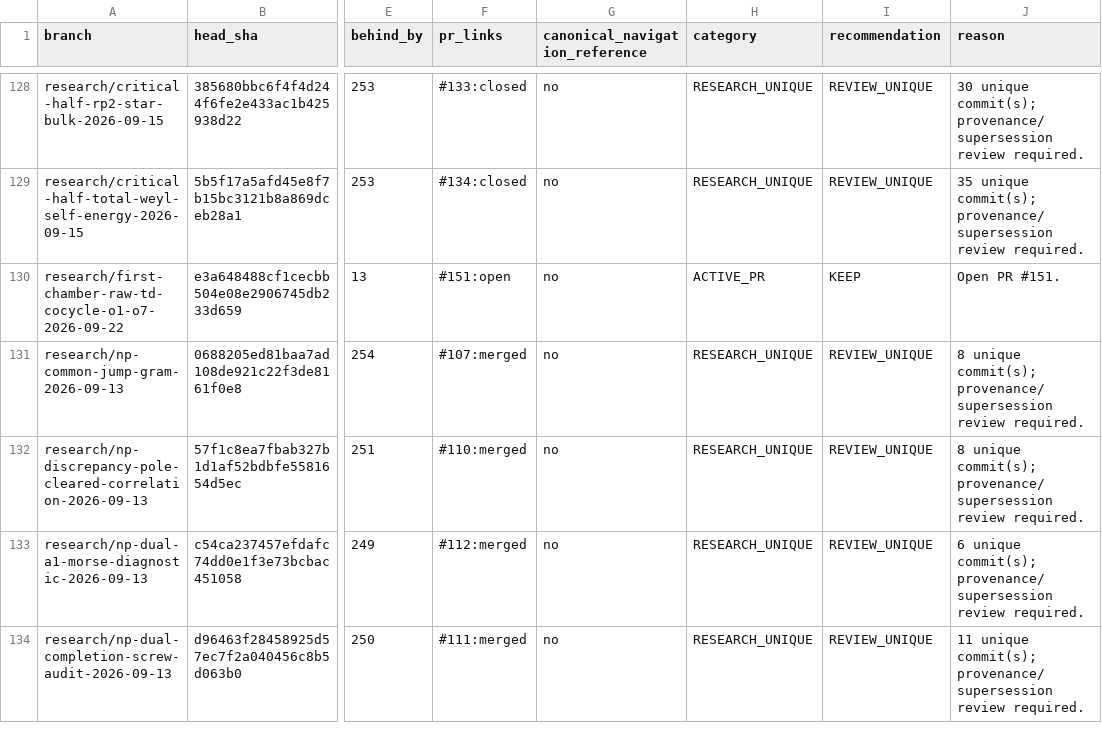
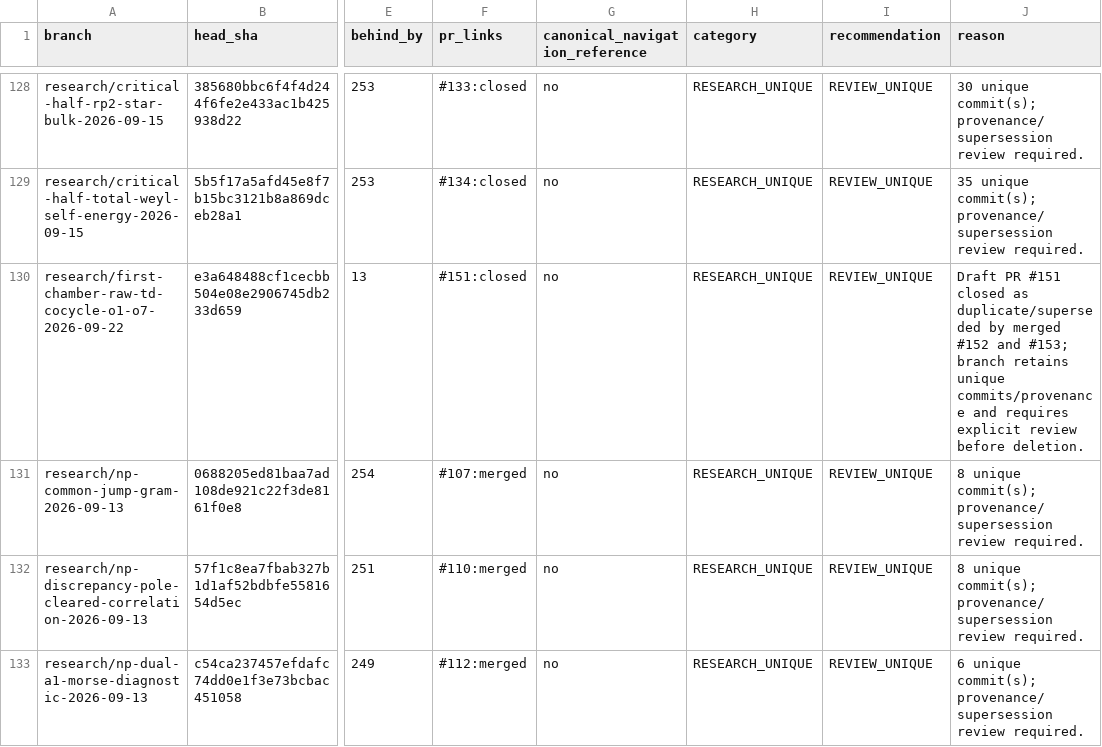
Before and after one commit to Waschtl904/objekt-x-programm, a CSV file: 00-uebersicht/BRANCH_INVENTORY_2026-09-22.csv, drawn as a sheet; only a part is shown, gaps mark what is left out; the shorter side is filled out with more unchanged rows; the diff names each change by its address in the sheet, - before the commit and + after, or states it on an @@ line.

Commit message:
docs: refresh finalized branch inventory manifest

```diff
--- a/00-uebersicht/BRANCH_INVENTORY_2026-09-22.csv
+++ b/00-uebersicht/BRANCH_INVENTORY_2026-09-22.csv
-F130 (pr_links): #151:open
+F130 (pr_links): #151:closed
-H130 (category): ACTIVE_PR
+H130 (category): RESEARCH_UNIQUE
-I130 (recommendation): KEEP
+I130 (recommendation): REVIEW_UNIQUE
-J130 (reason): Open PR #151.
+J130 (reason): Draft PR #151 closed as duplicate/superseded by merged #152 and #153; branch retains unique commits/provenance and requires explicit review before deletion.
```
